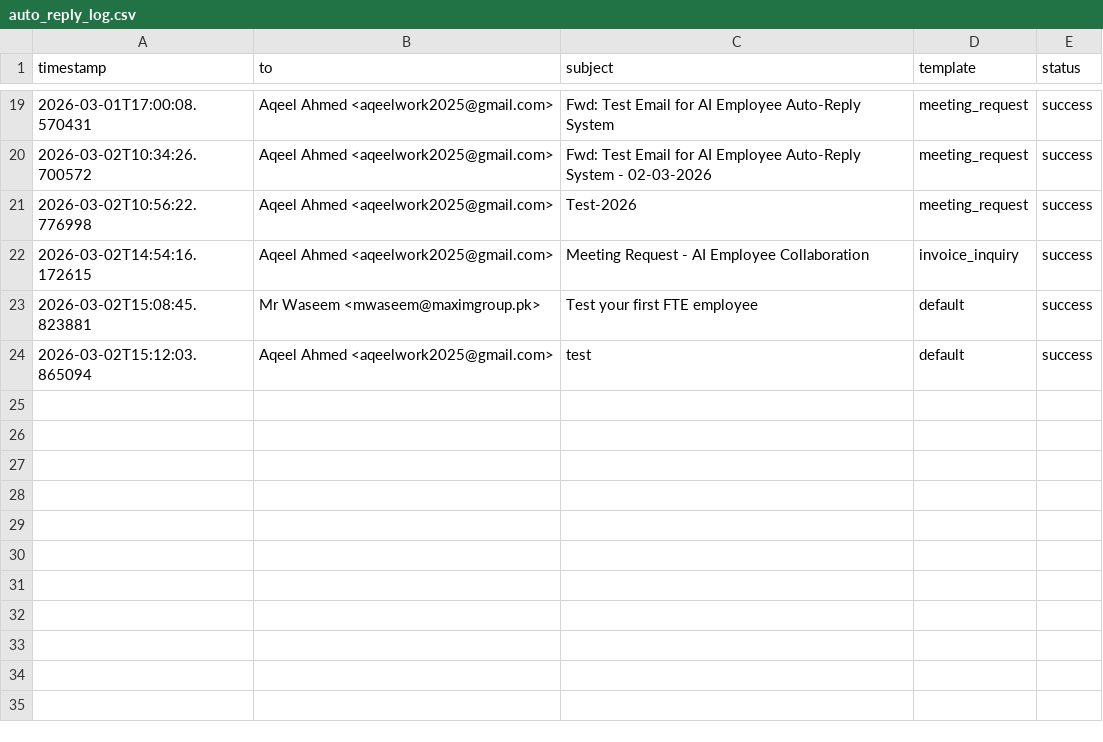
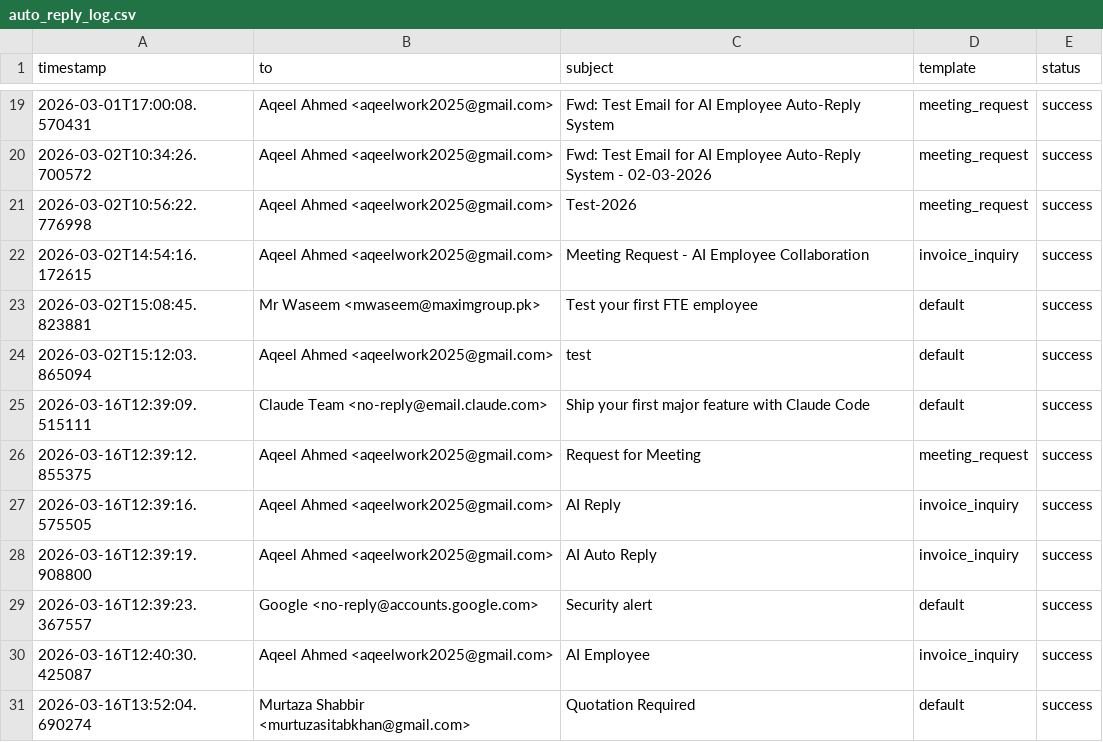
Before and after one commit to AqeelAhmedBaloch/Personal-AI-Employee-Hackathon-0, a CSV file: AI_Employee_Vault/Logs/auto_reply_log.csv, drawn as a sheet; only a part is shown, gaps mark what is left out; the diff names each change by its address in the sheet, - before the commit and + after, or states it on an @@ line.

```diff
--- a/AI_Employee_Vault/Logs/auto_reply_log.csv
+++ b/AI_Employee_Vault/Logs/auto_reply_log.csv
+row 25: 2026-03-16T12:39:09.515111 | Claude Team <no-reply@email.claude.com> | Ship your first major feature with Claude Code | default | success
+row 26: 2026-03-16T12:39:12.855375 | Aqeel Ahmed <aqeelwork2025@gmail.com> | Request for Meeting | meeting_request | success
+row 27: 2026-03-16T12:39:16.575505 | Aqeel Ahmed <aqeelwork2025@gmail.com> | AI Reply | invoice_inquiry | success
+row 28: 2026-03-16T12:39:19.908800 | Aqeel Ahmed <aqeelwork2025@gmail.com> | AI Auto Reply | invoice_inquiry | success
+row 29: 2026-03-16T12:39:23.367557 | Google <no-reply@accounts.google.com> | Security alert | default | success
+row 30: 2026-03-16T12:40:30.425087 | Aqeel Ahmed <aqeelwork2025@gmail.com> | AI Employee | invoice_inquiry | success
+row 31: 2026-03-16T13:52:04.690274 | Murtaza Shabbir <murtuzasitabkhan@gmail.com> | Quotation Required | default | success
```
Also changed, not shown: 9 other files.
